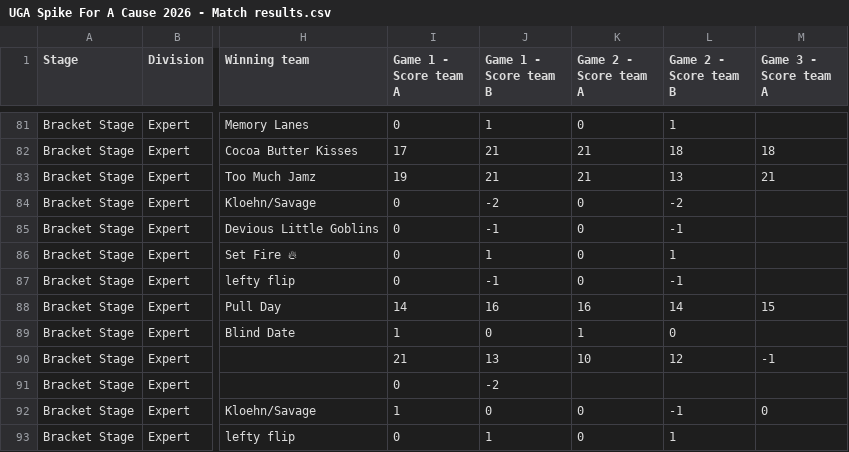
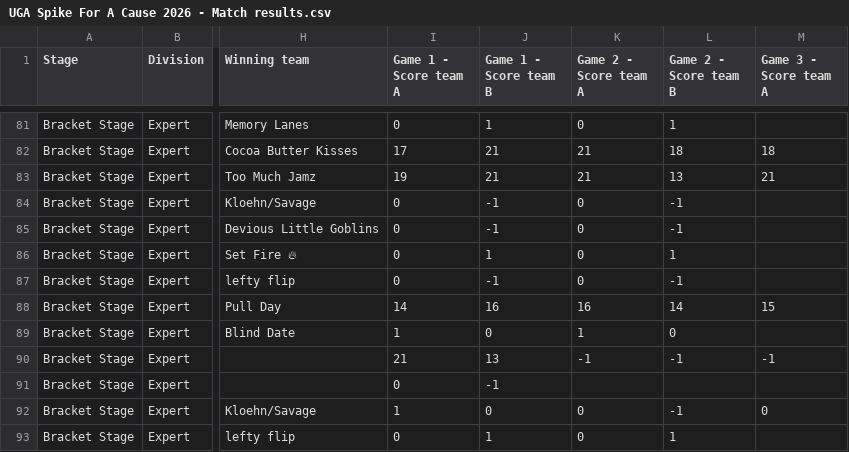
Before and after one commit to USAR-Rankings/rankings_model, a CSV file: Tourney Results/Manual Downloads/UGA Spike For A Cause 2026 - Match results.csv, drawn as a sheet; only a part is shown, gaps mark what is left out; the diff names each change by its address in the sheet, - before the commit and + after, or states it on an @@ line.

```diff
--- a/Tourney Results/Manual Downloads/UGA Spike For A Cause 2026 - Match results.csv
+++ b/Tourney Results/Manual Downloads/UGA Spike For A Cause 2026 - Match results.csv
-J84 (Game 1 - Score team B): -2
+J84 (Game 1 - Score team B): -1
-L84 (Game 2 - Score team B): -2
+L84 (Game 2 - Score team B): -1
-K90 (Game 2 - Score team A): 10
+K90 (Game 2 - Score team A): -1
-L90 (Game 2 - Score team B): 12
+L90 (Game 2 - Score team B): -1
-J91 (Game 1 - Score team B): -2
+J91 (Game 1 - Score team B): -1
```
Also changed, not shown: Tourney Results/Manual Downloads/NC State and Chapel Hill Spikeball Tournament - Match results.csv.
